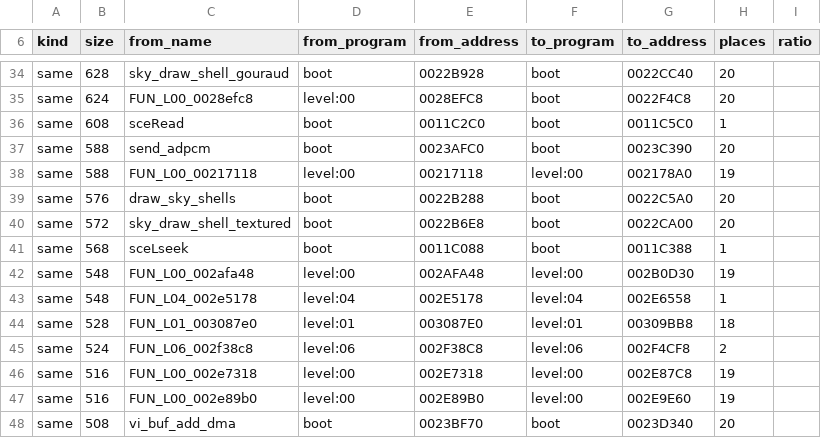
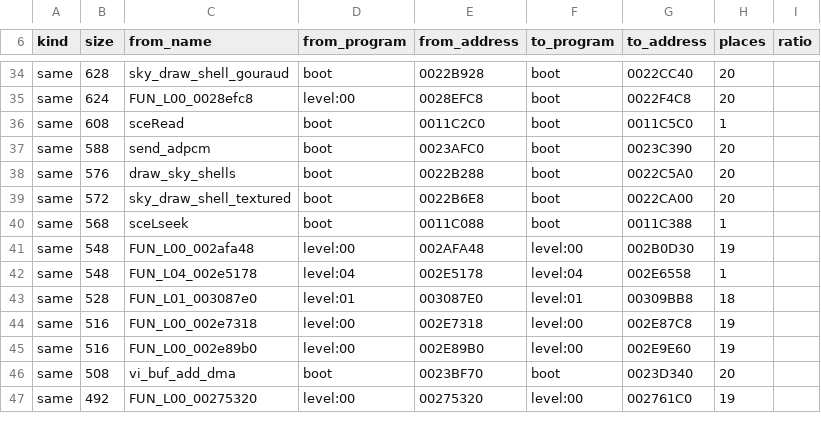
Before and after one commit to DrLegitamate/OpenRAC, a TSV file: shared/xmap/ports/rac1-ntsc--rac1-pal.tsv, drawn as a sheet; only a part is shown, gaps mark what is left out; the shorter side is filled out with more unchanged rows; the diff names each change by its address in the sheet, - before the commit and + after, or states it on an @@ line.

```diff
--- a/shared/xmap/ports/rac1-ntsc--rac1-pal.tsv
+++ b/shared/xmap/ports/rac1-ntsc--rac1-pal.tsv
-row 38: same | 588 | FUN_L00_00217118 | level:00 | 00217118 | level:00 | 002178A0 | 19
-row 45: same | 524 | FUN_L06_002f38c8 | level:06 | 002F38C8 | level:06 | 002F4CF8 | 2
```
Also changed, not shown: shared/xmap/ports/rac1-pal--rac2-ntsc.tsv, 15 other files.
